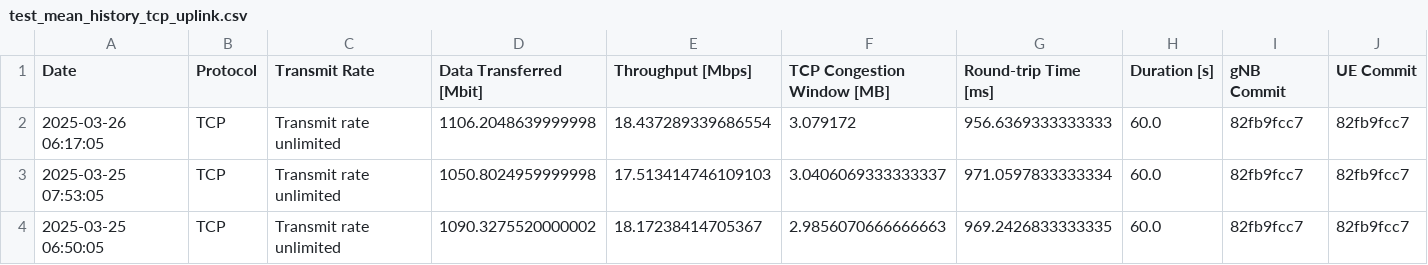
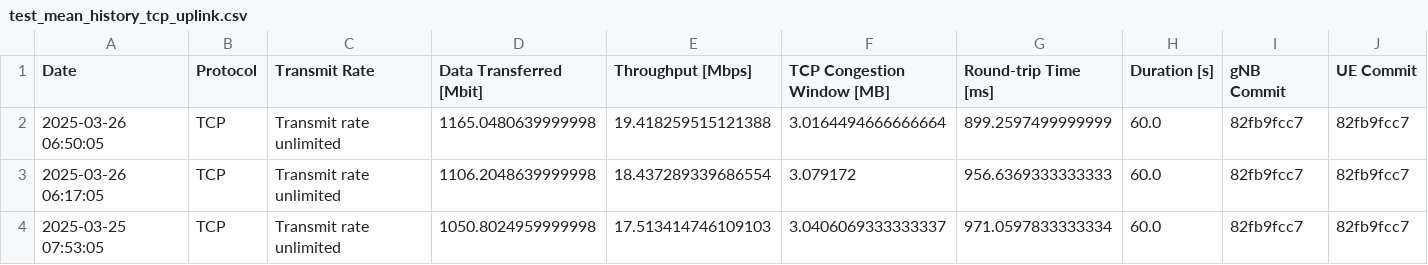
Before and after one commit to open-5g/openrangym, a CSV file: assets/test-history/test_mean_history_tcp_uplink.csv, drawn as a sheet; only a part is shown; the shorter side is filled out with more unchanged rows.

```diff
--- a/assets/test-history/test_mean_history_tcp_uplink.csv
+++ b/assets/test-history/test_mean_history_tcp_uplink.csv
@@ -1,2 +1,3 @@
 Date,Protocol,Transmit Rate,Data Transferred [Mbit],Throughput [Mbps],TCP Congestion Window [MB],Round-trip Time [ms],Duration [s],gNB Commit,UE Commit
+2025-03-26 06:50:05,TCP,Transmit rate unlimited,1165.0480639999998,19.418259515121388,3.0164494666666664,899.2597499999999,60.0,82fb9fcc7,82fb9fcc7
 2025-03-26 06:17:05,TCP,Transmit rate unlimited,1106.2048639999998,18.437289339686554,3.079172,956.6369333333333,60.0,82fb9fcc7,82fb9fcc7
```
Also changed, not shown: assets/test-history/test_mean_history_tcp_downlink.csv, 1 other file.
